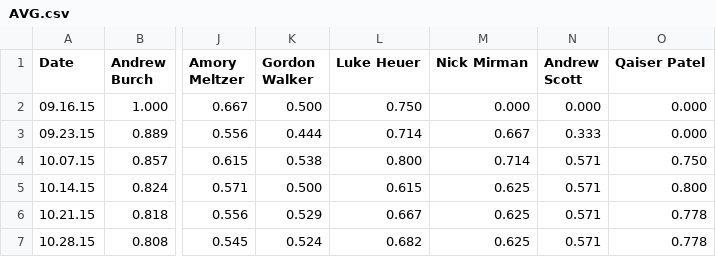
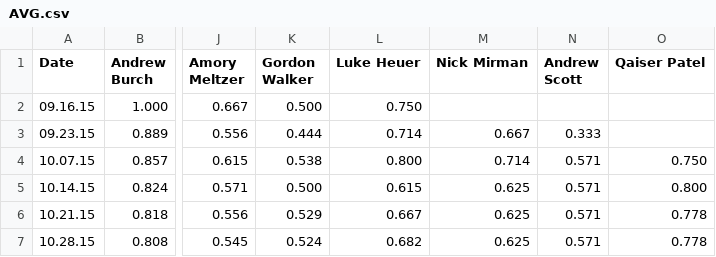
Before and after one commit to Amorymeltzer/mls, a CSV file: data/AVG.csv, drawn as a sheet; only a part is shown, gaps mark what is left out; the diff names each change by its address in the sheet, - before the commit and + after, or states it on an @@ line.

Commit message:
Get null/missing values for nonexistant games in calculated stats and zero values for missed games or non-calculated stats
master only for now, need to figure out linegraph nonsense

```diff
--- a/data/AVG.csv
+++ b/data/AVG.csv
-M2 (Nick Mirman): 0.000
+M2 (Nick Mirman): (empty)
-N2 (Andrew Scott): 0.000
+N2 (Andrew Scott): (empty)
-O2:O3 (Qaiser Patel): 0.000
+O2:O3 (Qaiser Patel): (empty)
```
Also changed, not shown: data/OBP.csv, data/OPS.csv, 2 other files.
